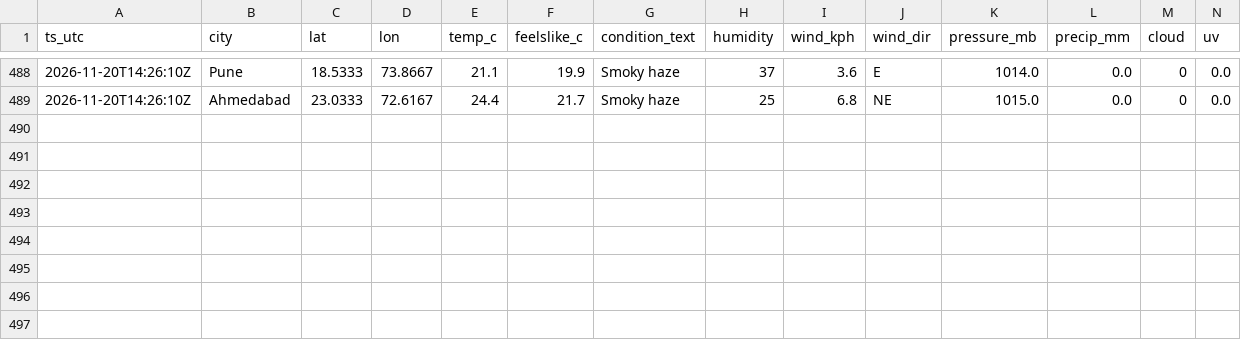
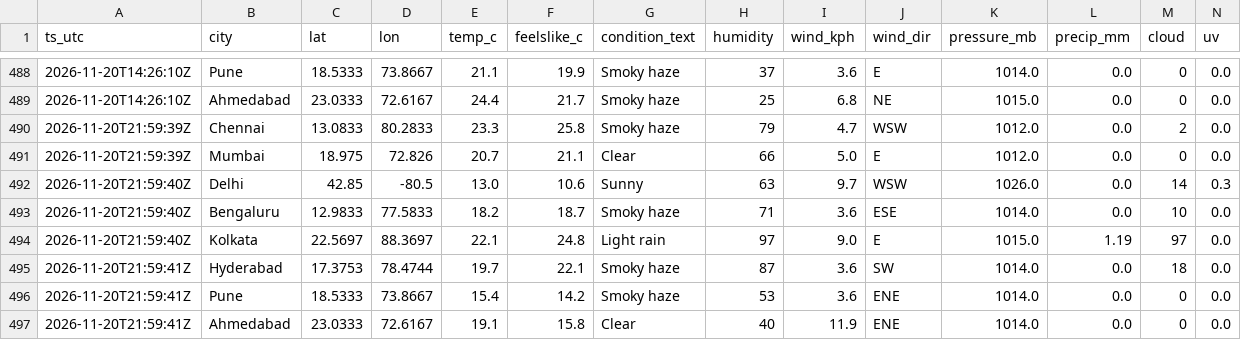
Before and after one commit to anwarmohammedbasha/weather-api-fetch, a CSV file: data/weather_india_2026_11.csv, drawn as a sheet; only a part is shown, gaps mark what is left out; rows hold the shown columns only; the diff names each change by its address in the sheet, - before the commit and + after, or states it on an @@ line.

```diff
--- a/data/weather_india_2026_11.csv
+++ b/data/weather_india_2026_11.csv
+row 490: 2026-11-20T21:59:39Z | Chennai | 13.0833 | 80.2833 | 23.3 | 25.8 | Smoky haze | 79 | 4.7 | WSW | 1012.0 | 0.0 | 2 | 0.0
+row 491: 2026-11-20T21:59:39Z | Mumbai | 18.975 | 72.826 | 20.7 | 21.1 | Clear | 66 | 5.0 | E | 1012.0 | 0.0 | 0 | 0.0
+row 492: 2026-11-20T21:59:40Z | Delhi | 42.85 | -80.5 | 13.0 | 10.6 | Sunny | 63 | 9.7 | WSW | 1026.0 | 0.0 | 14 | 0.3
+row 493: 2026-11-20T21:59:40Z | Bengaluru | 12.9833 | 77.5833 | 18.2 | 18.7 | Smoky haze | 71 | 3.6 | ESE | 1014.0 | 0.0 | 10 | 0.0
+row 494: 2026-11-20T21:59:40Z | Kolkata | 22.5697 | 88.3697 | 22.1 | 24.8 | Light rain | 97 | 9.0 | E | 1015.0 | 1.19 | 97 | 0.0
+row 495: 2026-11-20T21:59:41Z | Hyderabad | 17.3753 | 78.4744 | 19.7 | 22.1 | Smoky haze | 87 | 3.6 | SW | 1014.0 | 0.0 | 18 | 0.0
+row 496: 2026-11-20T21:59:41Z | Pune | 18.5333 | 73.8667 | 15.4 | 14.2 | Smoky haze | 53 | 3.6 | ENE | 1014.0 | 0.0 | 0 | 0.0
+row 497: 2026-11-20T21:59:41Z | Ahmedabad | 23.0333 | 72.6167 | 19.1 | 15.8 | Clear | 40 | 11.9 | ENE | 1014.0 | 0.0 | 0 | 0.0
```
Also changed, not shown: 8 other files.
